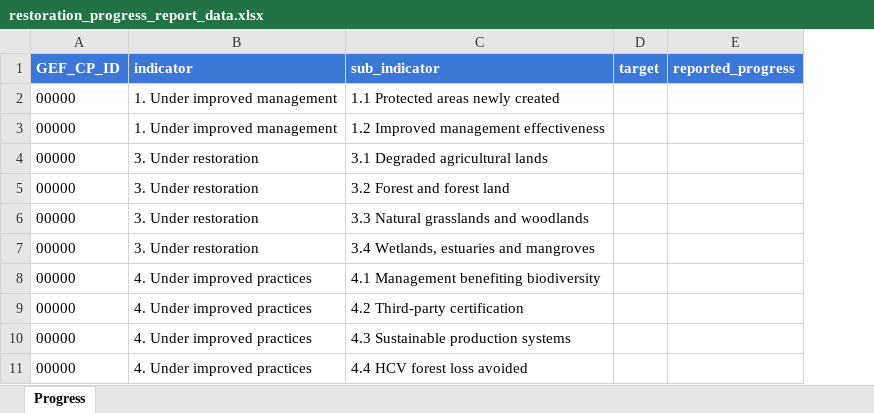
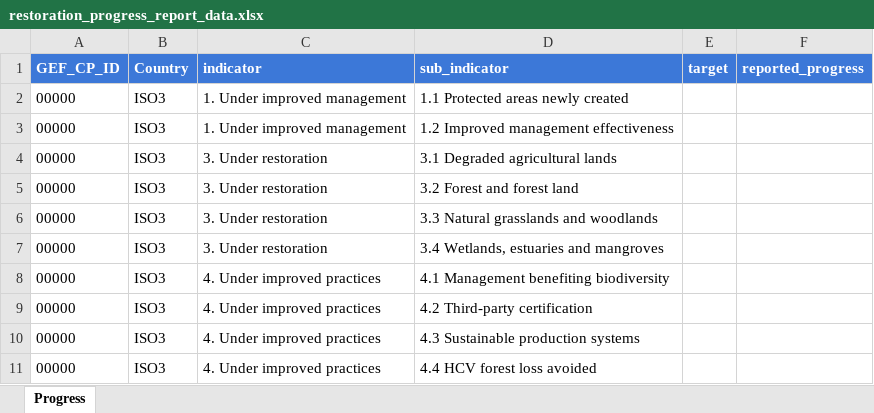
Before and after one commit to ConservationInternational/trends.earth, an Excel workbook: LDMP/reports/ecosystem_restoration/data_progress_template/restoration_progress_report_data.xlsx, sheet Progress, drawn as a sheet; values as stored, in another font and other column widths than the file's, no borders; charts and pictures not drawn; the diff names each change by its address in the sheet, - before the commit and + after, or states it on an @@ line.

Commit message:
Implement reporting scope

```diff
--- a/LDMP/reports/ecosystem_restoration/data_progress_template/restoration_progress_report_data.xlsx (sheet Progress)
+++ b/LDMP/reports/ecosystem_restoration/data_progress_template/restoration_progress_report_data.xlsx (sheet Progress)
+column B (Country), rows 2-11: all ISO3
```
Also changed, not shown: charts or pictures, 5 other files.
